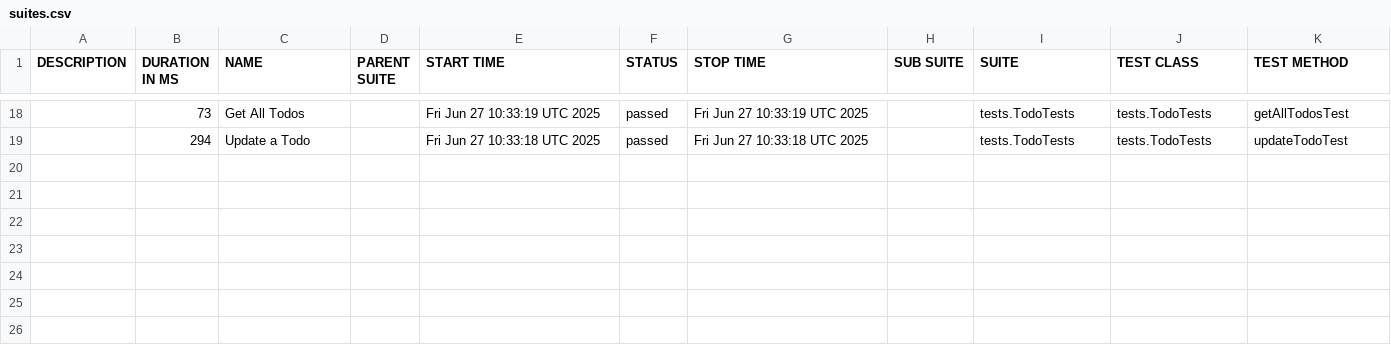
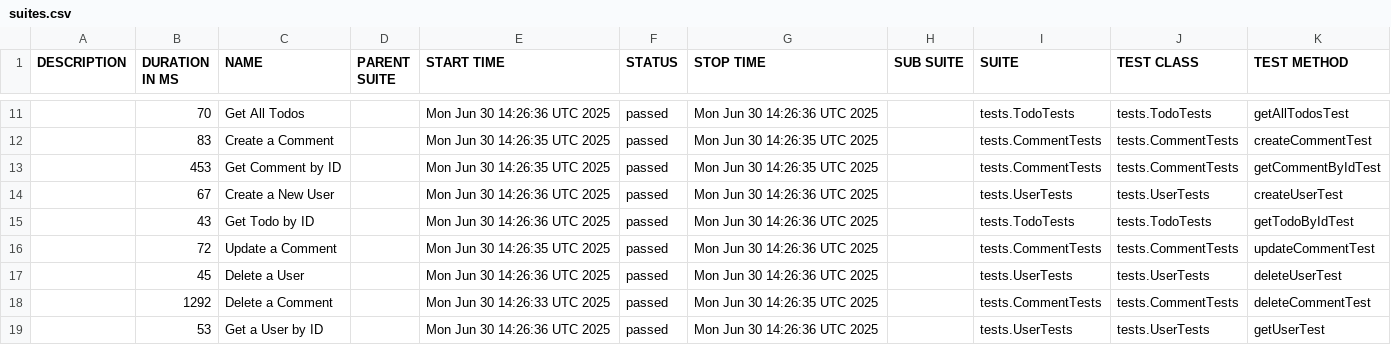
Before and after one commit to Zanitta-Essel-Quaicoe/Luma_RestAssured_API_Test, a CSV file: data/suites.csv, drawn as a sheet; only a part is shown, gaps mark what is left out; the diff covers the shown part only.

```diff
--- a/data/suites.csv
+++ b/data/suites.csv
@@ -18,2 +11,9 @@
-"","73","Get All Todos","","Fri Jun 27 10:33:19 UTC 2025","passed","Fri Jun 27 10:33:19 UTC 2025","","tests.TodoTests","tests.TodoTests","getAllTodosTest"
-"","294","Update a Todo","","Fri Jun 27 10:33:18 UTC 2025","passed","Fri Jun 27 10:33:18 UTC 2025","","tests.TodoTests","tests.TodoTests","updateTodoTest"
+"","70","Get All Todos","","Mon Jun 30 14:26:36 UTC 2025","passed","Mon Jun 30 14:26:36 UTC 2025","","tests.TodoTests","tests.TodoTests","getAllTodosTest"
+"","83","Create a Comment","","Mon Jun 30 14:26:35 UTC 2025","passed","Mon Jun 30 14:26:35 UTC 2025","","tests.CommentTests","tests.CommentTests","createCommentTest"
+"","453","Get Comment by ID","","Mon Jun 30 14:26:35 UTC 2025","passed","Mon Jun 30 14:26:35 UTC 2025","","tests.CommentTests","tests.CommentTests","getCommentByIdTest"
+"","67","Create a New User","","Mon Jun 30 14:26:36 UTC 2025","passed","Mon Jun 30 14:26:36 UTC 2025","","tests.UserTests","tests.UserTests","createUserTest"
+"","43","Get Todo by ID","","Mon Jun 30 14:26:36 UTC 2025","passed","Mon Jun 30 14:26:36 UTC 2025","","tests.TodoTests","tests.TodoTests","getTodoByIdTest"
+"","72","Update a Comment","","Mon Jun 30 14:26:35 UTC 2025","passed","Mon Jun 30 14:26:36 UTC 2025","","tests.CommentTests","tests.CommentTests","updateCommentTest"
+"","45","Delete a User","","Mon Jun 30 14:26:36 UTC 2025","passed","Mon Jun 30 14:26:36 UTC 2025","","tests.UserTests","tests.UserTests","deleteUserTest"
+"","1292","Delete a Comment","","Mon Jun 30 14:26:33 UTC 2025","passed","Mon Jun 30 14:26:35 UTC 2025","","tests.CommentTests","tests.CommentTests","deleteCommentTest"
+"","53","Get a User by ID","","Mon Jun 30 14:26:36 UTC 2025","passed","Mon Jun 30 14:26:36 UTC 2025","","tests.UserTests","tests.UserTests","getUserTest"
```
Also changed, not shown: 4 added rows, 11 removed rows and 15 edited cells elsewhere in this file, data/behaviors.csv, 50 other files.
